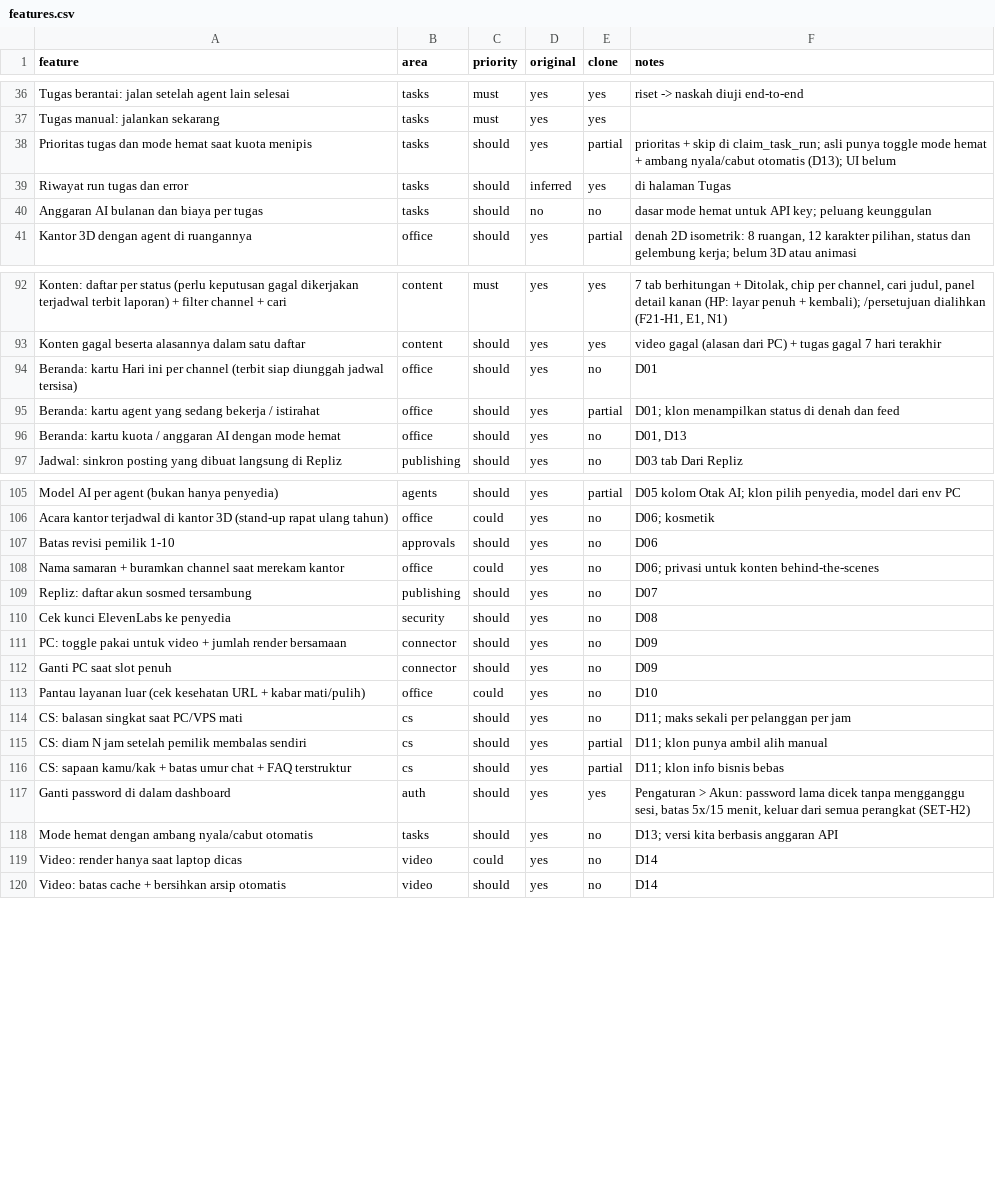
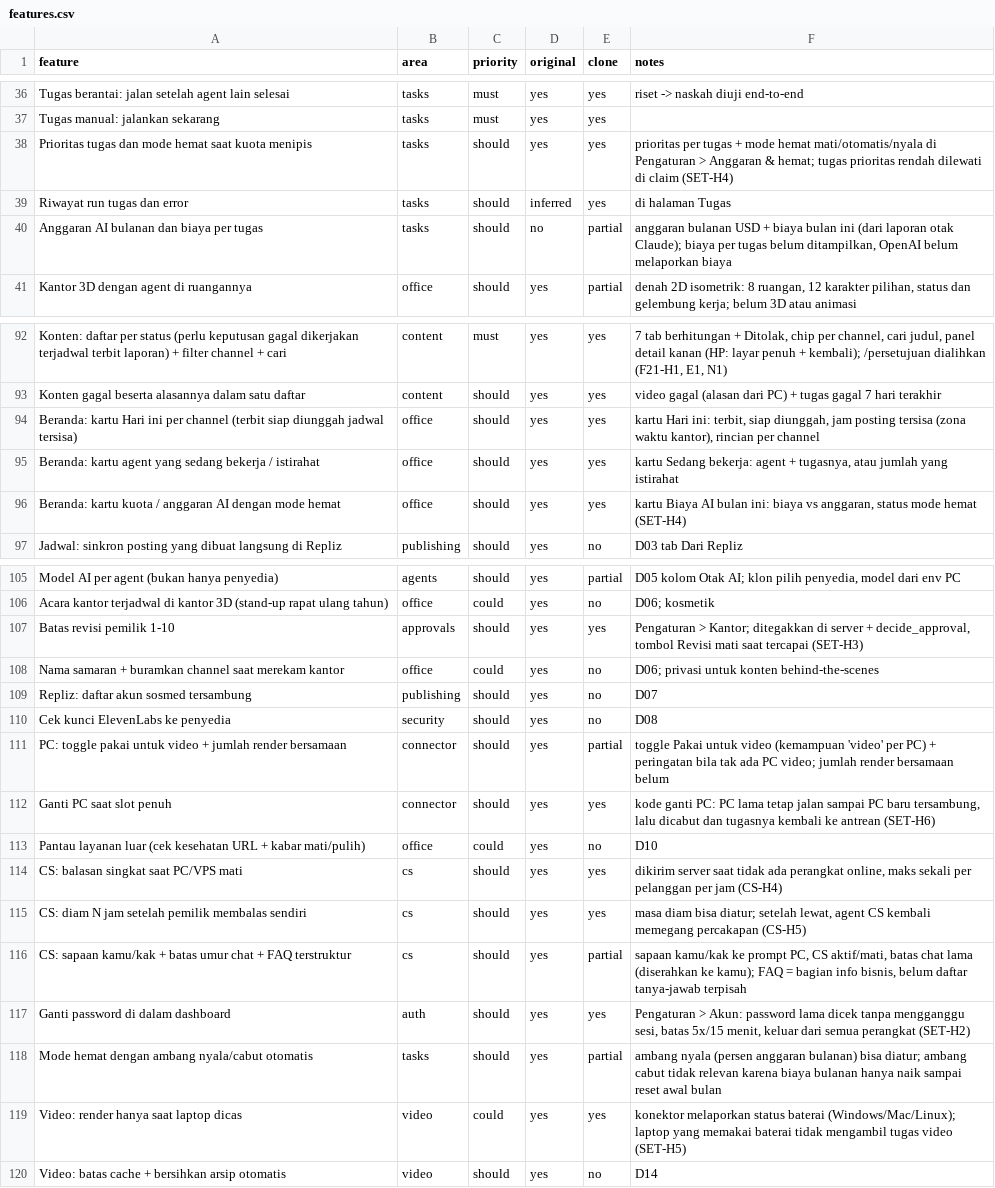
Before and after one commit to fakhriariaf/Kantoraiku.id, a CSV file: replica/features.csv, drawn as a sheet; only a part is shown, gaps mark what is left out.

```diff
--- a/replica/features.csv
+++ b/replica/features.csv
@@ -37,5 +37,5 @@ Tugas berantai: jalan setelah agent lain selesai,tasks,must,yes,yes,riset -> nas
 Tugas manual: jalankan sekarang,tasks,must,yes,yes,
-Prioritas tugas dan mode hemat saat kuota menipis,tasks,should,yes,partial,prioritas + skip di claim_task_run; asli punya toggle mode hemat + ambang nyala/cabut otomatis (D13); UI belum
+Prioritas tugas dan mode hemat saat kuota menipis,tasks,should,yes,yes,prioritas per tugas + mode hemat mati/otomatis/nyala di Pengaturan > Anggaran & hemat; tugas prioritas rendah dilewati di claim (SET-H4)
 Riwayat run tugas dan error,tasks,should,inferred,yes,di halaman Tugas
-Anggaran AI bulanan dan biaya per tugas,tasks,should,no,no,dasar mode hemat untuk API key; peluang keunggulan
+Anggaran AI bulanan dan biaya per tugas,tasks,should,no,partial,"anggaran bulanan USD + biaya bulan ini (dari laporan otak Claude); biaya per tugas belum ditampilkan, OpenAI belum melaporkan biaya"
 Kantor 3D dengan agent di ruangannya,office,should,yes,partial,"denah 2D isometrik: 8 ruangan, 12 karakter pilihan, status dan gelembung kerja; belum 3D atau animasi"
@@ -93,5 +93,5 @@ Konten: daftar per status (perlu keputusan gagal dikerjakan terjadwal terbit lap
 Konten gagal beserta alasannya dalam satu daftar,content,should,yes,yes,video gagal (alasan dari PC) + tugas gagal 7 hari terakhir
-Beranda: kartu Hari ini per channel (terbit siap diunggah jadwal tersisa),office,should,yes,no,D01
-Beranda: kartu agent yang sedang bekerja / istirahat,office,should,yes,partial,D01; klon menampilkan status di denah dan feed
-Beranda: kartu kuota / anggaran AI dengan mode hemat,office,should,yes,no,"D01, D13"
+Beranda: kartu Hari ini per channel (terbit siap diunggah jadwal tersisa),office,should,yes,yes,"kartu Hari ini: terbit, siap diunggah, jam posting tersisa (zona waktu kantor), rincian per channel"
+Beranda: kartu agent yang sedang bekerja / istirahat,office,should,yes,yes,"kartu Sedang bekerja: agent + tugasnya, atau jumlah yang istirahat"
+Beranda: kartu kuota / anggaran AI dengan mode hemat,office,should,yes,yes,"kartu Biaya AI bulan ini: biaya vs anggaran, status mode hemat (SET-H4)"
 Jadwal: sinkron posting yang dibuat langsung di Repliz,publishing,should,yes,no,D03 tab Dari Repliz
@@ -106,3 +106,3 @@ Model AI per agent (bukan hanya penyedia),agents,should,yes,partial,"D05 kolom O
 Acara kantor terjadwal di kantor 3D (stand-up rapat ulang tahun),office,could,yes,no,D06; kosmetik
-Batas revisi pemilik 1-10,approvals,should,yes,no,D06
+Batas revisi pemilik 1-10,approvals,should,yes,yes,"Pengaturan > Kantor; ditegakkan di server + decide_approval, tombol Revisi mati saat tercapai (SET-H3)"
 Nama samaran + buramkan channel saat merekam kantor,office,could,yes,no,D06; privasi untuk konten behind-the-scenes
@@ -110,11 +110,11 @@ Repliz: daftar akun sosmed tersambung,publishing,should,yes,no,D07
 Cek kunci ElevenLabs ke penyedia,security,should,yes,no,D08
-PC: toggle pakai untuk video + jumlah render bersamaan,connector,should,yes,no,D09
-Ganti PC saat slot penuh,connector,should,yes,no,D09
+PC: toggle pakai untuk video + jumlah render bersamaan,connector,should,yes,partial,toggle Pakai untuk video (kemampuan 'video' per PC) + peringatan bila tak ada PC video; jumlah render bersamaan belum
+Ganti PC saat slot penuh,connector,should,yes,yes,"kode ganti PC: PC lama tetap jalan sampai PC baru tersambung, lalu dicabut dan tugasnya kembali ke antrean (SET-H6)"
 Pantau layanan luar (cek kesehatan URL + kabar mati/pulih),office,could,yes,no,D10
-CS: balasan singkat saat PC/VPS mati,cs,should,yes,no,D11; maks sekali per pelanggan per jam
-CS: diam N jam setelah pemilik membalas sendiri,cs,should,yes,partial,D11; klon punya ambil alih manual
-CS: sapaan kamu/kak + batas umur chat + FAQ terstruktur,cs,should,yes,partial,D11; klon info bisnis bebas
+CS: balasan singkat saat PC/VPS mati,cs,should,yes,yes,"dikirim server saat tidak ada perangkat online, maks sekali per pelanggan per jam (CS-H4)"
+CS: diam N jam setelah pemilik membalas sendiri,cs,should,yes,yes,"masa diam bisa diatur; setelah lewat, agent CS kembali memegang percakapan (CS-H5)"
+CS: sapaan kamu/kak + batas umur chat + FAQ terstruktur,cs,should,yes,partial,"sapaan kamu/kak ke prompt PC, CS aktif/mati, batas chat lama (diserahkan ke kamu); FAQ = bagian info bisnis, belum daftar tanya-jawab terpisah"
 Ganti password di dalam dashboard,auth,should,yes,yes,"Pengaturan > Akun: password lama dicek tanpa mengganggu sesi, batas 5x/15 menit, keluar dari semua perangkat (SET-H2)"
-Mode hemat dengan ambang nyala/cabut otomatis,tasks,should,yes,no,D13; versi kita berbasis anggaran API
-Video: render hanya saat laptop dicas,video,could,yes,no,D14
+Mode hemat dengan ambang nyala/cabut otomatis,tasks,should,yes,partial,ambang nyala (persen anggaran bulanan) bisa diatur; ambang cabut tidak relevan karena biaya bulanan hanya naik sampai reset awal bulan
+Video: render hanya saat laptop dicas,video,could,yes,yes,konektor melaporkan status baterai (Windows/Mac/Linux); laptop yang memakai baterai tidak mengambil tugas video (SET-H5)
 Video: batas cache + bersihkan arsip otomatis,video,should,yes,no,D14
```
Also changed, not shown: 34 other files.
